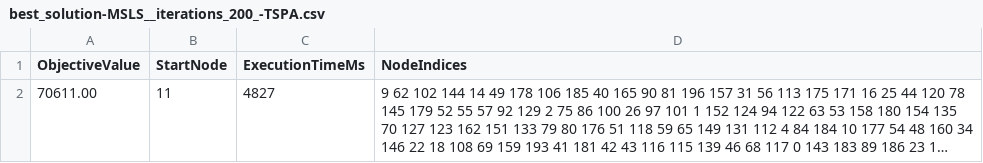
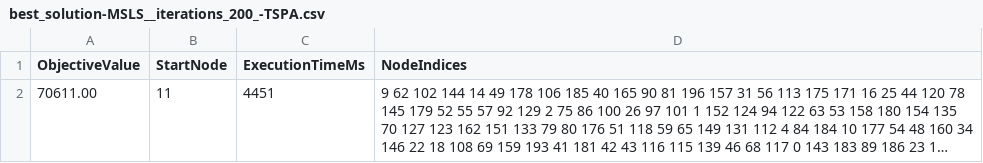
Before and after one commit to B0cz3k/evolutionary_computing, a CSV file: results/best_solution-MSLS__iterations_200_-TSPA.csv, drawn as a sheet; long unchanged cells end in …; the diff names each change by its address in the sheet, - before the commit and + after, or states it on an @@ line.

```diff
--- a/results/best_solution-MSLS__iterations_200_-TSPA.csv
+++ b/results/best_solution-MSLS__iterations_200_-TSPA.csv
-C2 (ExecutionTimeMs): 4827
+C2 (ExecutionTimeMs): 4451
```
Also changed, not shown: results/MSLS__iterations_200_-TSPA.csv, results/MSLS__iterations_200_-TSPB.csv, 37 other files.
